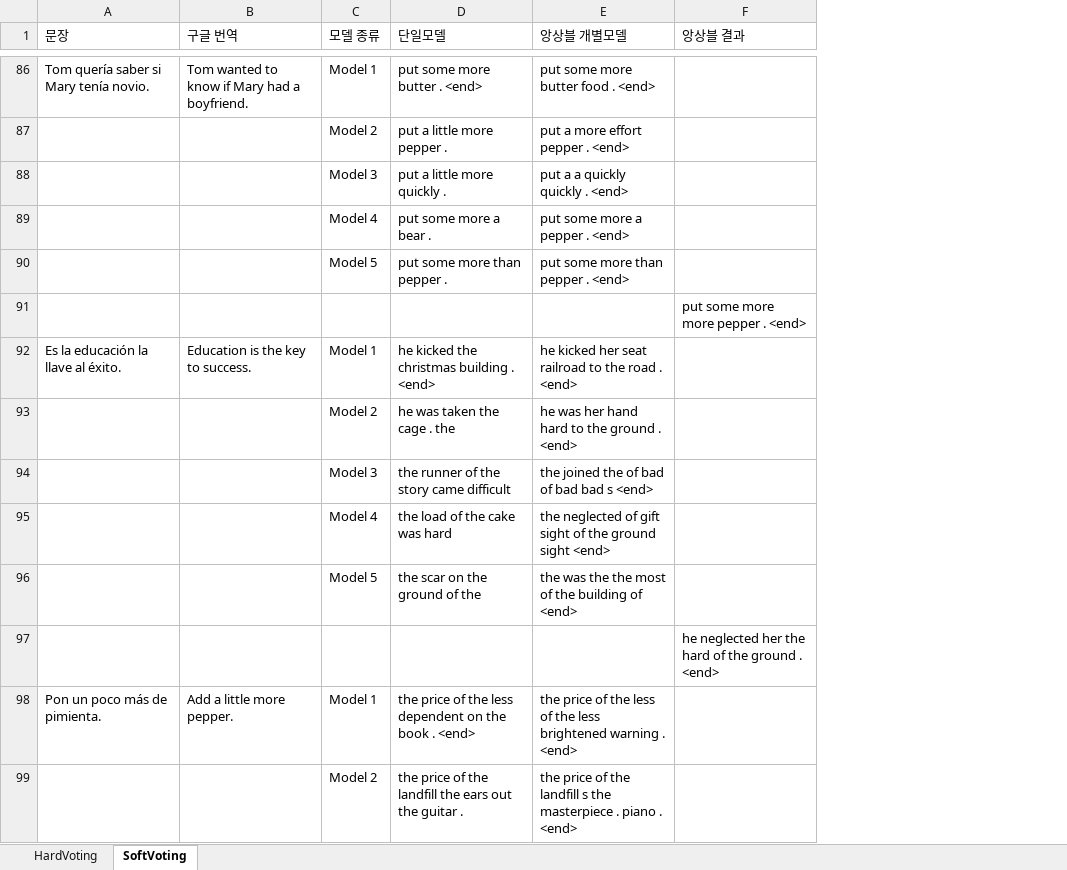
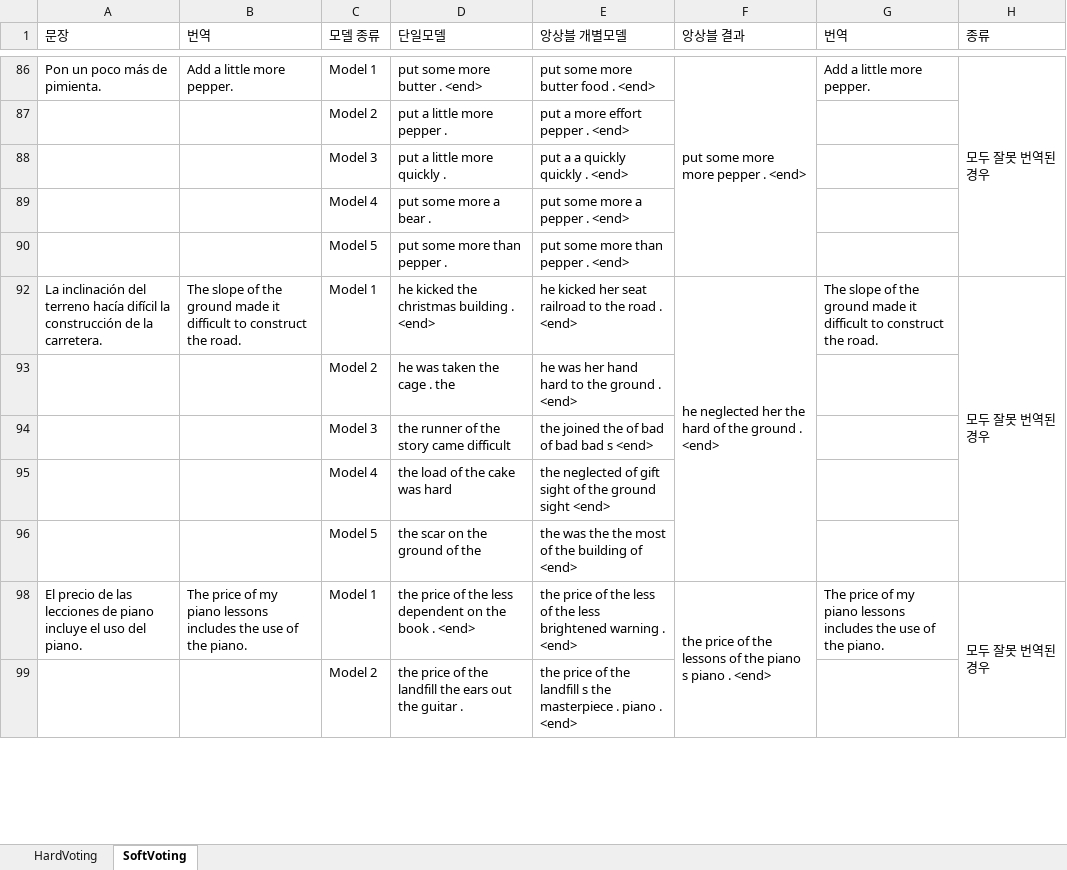
Before and after one commit to aaajeong/NMT-Ensemble-Study, an Excel workbook: Accuracy_Compare.xlsx, sheet SoftVoting, drawn as a sheet; only a part is shown, gaps mark what is left out; values as stored, in another font and other column widths than the file's, no cell formats; removed rows and columns are numbered as before the commit, all else as after; the diff covers the shown part only; the diff names each change by its address in the sheet, - before the commit and + after, or states it on an @@ line.

```diff
--- a/Accuracy_Compare.xlsx (sheet SoftVoting)
+++ b/Accuracy_Compare.xlsx (sheet SoftVoting)
+column G (번역), rows 86-98: Add a little more pepper. |  |  |  |  | The slope of the ground made it difficult to construct the road. |  |  |  |  | The price of my piano lessons includes the use of the piano.
+column H (종류), rows 86-98: 모두 잘못 번역된 경우 |  |  |  |  | 모두 잘못 번역된 경우 |  |  |  |  | 모두 잘못 번역된 경우
-B1: 구글 번역
+B1: 번역
-A86 (문장): Tom quería saber si Mary tenía novio.
+A86 (문장): Pon un poco más de pimienta.
-B86 (번역): Tom wanted to know if Mary had a boyfriend.
+B86 (번역): Add a little more pepper.
-F86 (앙상블 결과): (empty)
+F86 (앙상블 결과): put some more more pepper . <end>
+F86:F90 merged
-row 91:  |  |  |  |  | put some more more pepper . <end>
-A92 (문장): Es la educación la llave al éxito.
+A92 (문장): La inclinación del terreno hacía difícil la construcción de la carretera.
-B92 (번역): Education is the key to success.
+B92 (번역): The slope of the ground made it difficult to construct the road.
-F92 (앙상블 결과): (empty)
+F92 (앙상블 결과): he neglected her the hard of the ground . <end>
+F92:F96 merged
-row 97:  |  |  |  |  | he neglected her the hard of the ground . <end>
-A98 (문장): Pon un poco más de pimienta.
+A98 (문장): El precio de las lecciones de piano incluye el uso del piano.
-B98 (번역): Add a little more pepper.
+B98 (번역): The price of my piano lessons includes the use of the piano.
-F98 (앙상블 결과): (empty)
+F98 (앙상블 결과): the price of the lessons of the piano s piano . <end>
+F98:F102 merged
```
Also changed, not shown: 55 removed rows, 52 hidden or unhidden rows, 43 edited cells and merged cells elsewhere in this sheet, sheet HardVoting, cell formats, hidden cells, 1 other file.
